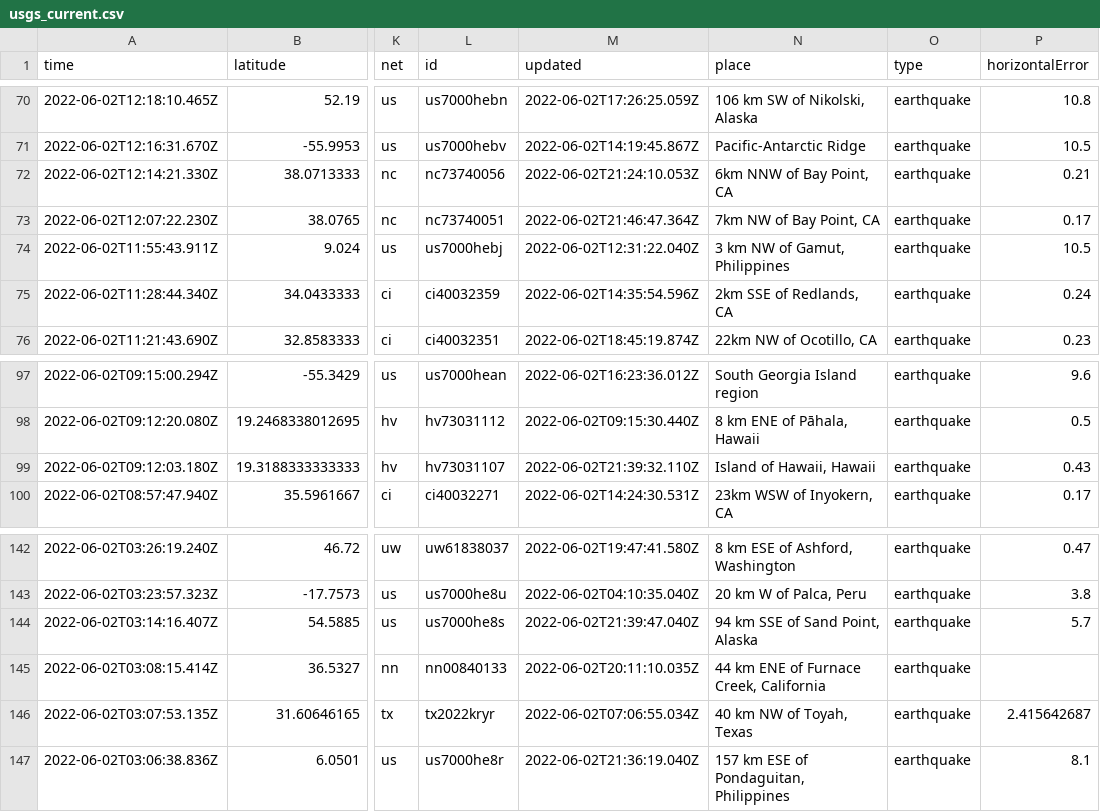
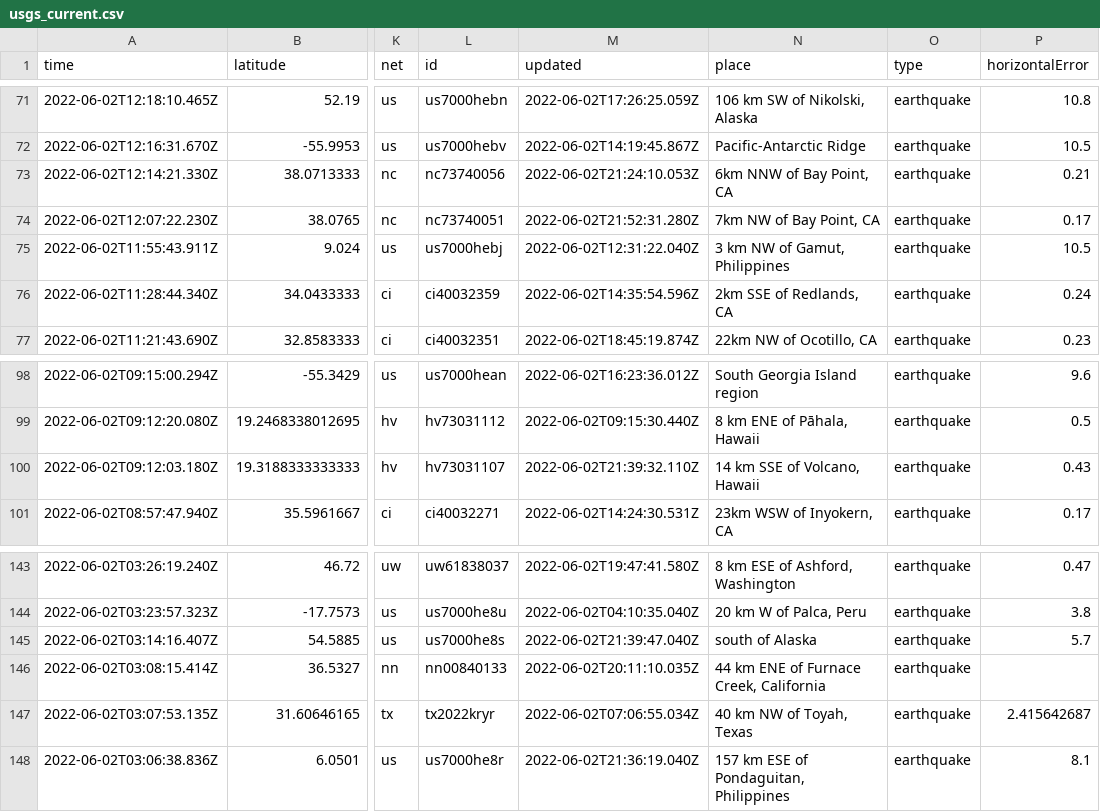
Before and after one commit to kmaepetrin/nicar22-github-actions, a CSV file: usgs_current.csv, drawn as a sheet; only a part is shown, gaps mark what is left out; addresses are those after the commit; the diff covers the shown part only; the diff names each change by its address in the sheet, - before the commit and + after, or states it on an @@ line.

```diff
--- a/usgs_current.csv
+++ b/usgs_current.csv
-M74 (updated): 2022-06-02T21:46:47.364Z
+M74 (updated): 2022-06-02T21:52:31.280Z
-N100 (place): Island of Hawaii, Hawaii
+N100 (place): 14 km SSE of Volcano, Hawaii
-N145 (place): 94 km SSE of Sand Point, Alaska
+N145 (place): south of Alaska
```
Also changed, not shown: 2 added rows, 1 removed row and 11 edited cells elsewhere in this file.
